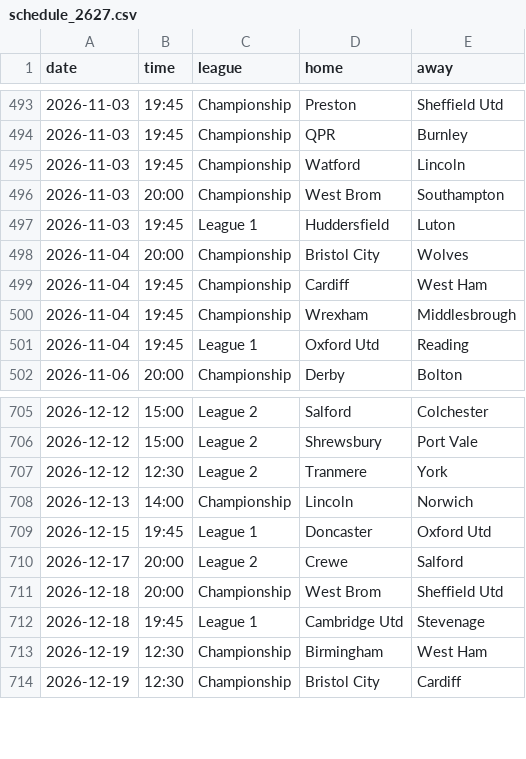
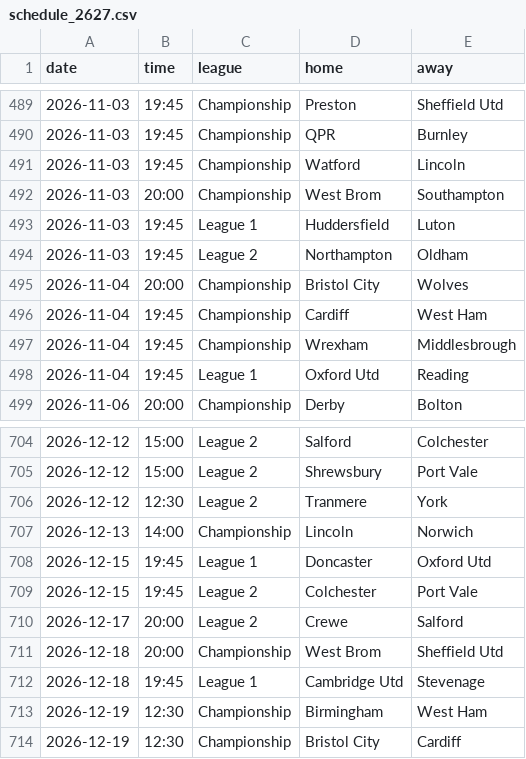
Before and after one commit to Pinocent/efl-corners, a CSV file: schedule_2627.csv, drawn as a sheet; only a part is shown, gaps mark what is left out; the diff covers the shown part only.

```diff
--- a/schedule_2627.csv
+++ b/schedule_2627.csv
@@ -497,2 +493,3 @@ date,time,league,home,away
 2026-11-03,19:45,League 1,Huddersfield,Luton
+2026-11-03,19:45,League 2,Northampton,Oldham
 2026-11-04,20:00,Championship,Bristol City,Wolves
@@ -709,2 +708,3 @@ date,time,league,home,away
 2026-12-15,19:45,League 1,Doncaster,Oxford Utd
+2026-12-15,19:45,League 2,Colchester,Port Vale
 2026-12-17,20:00,League 2,Crewe,Salford
```
Also changed, not shown: 3 added rows and 5 removed rows elsewhere in this file, data/predictions.csv, 2 other files.
